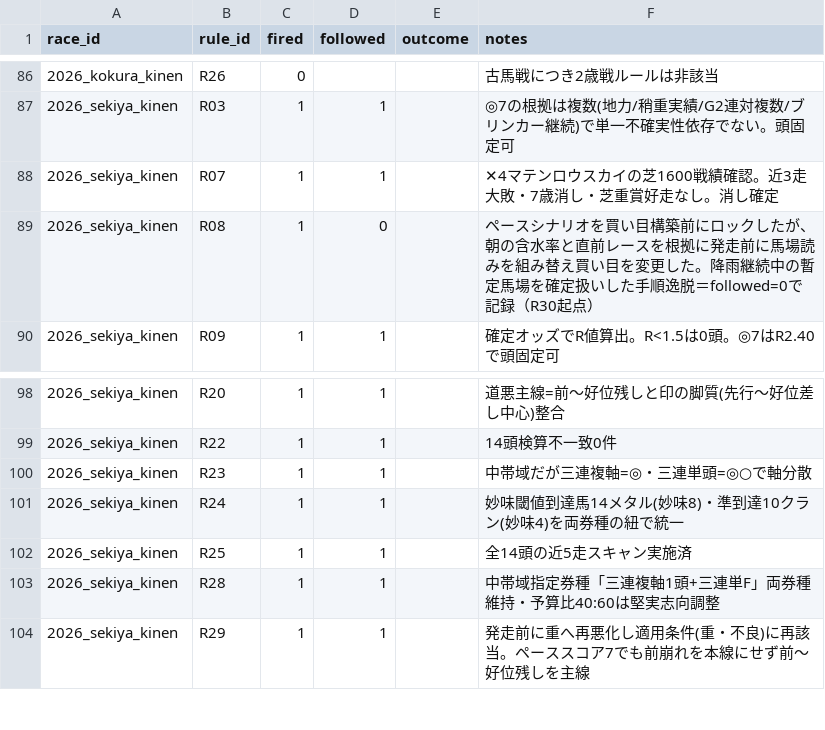
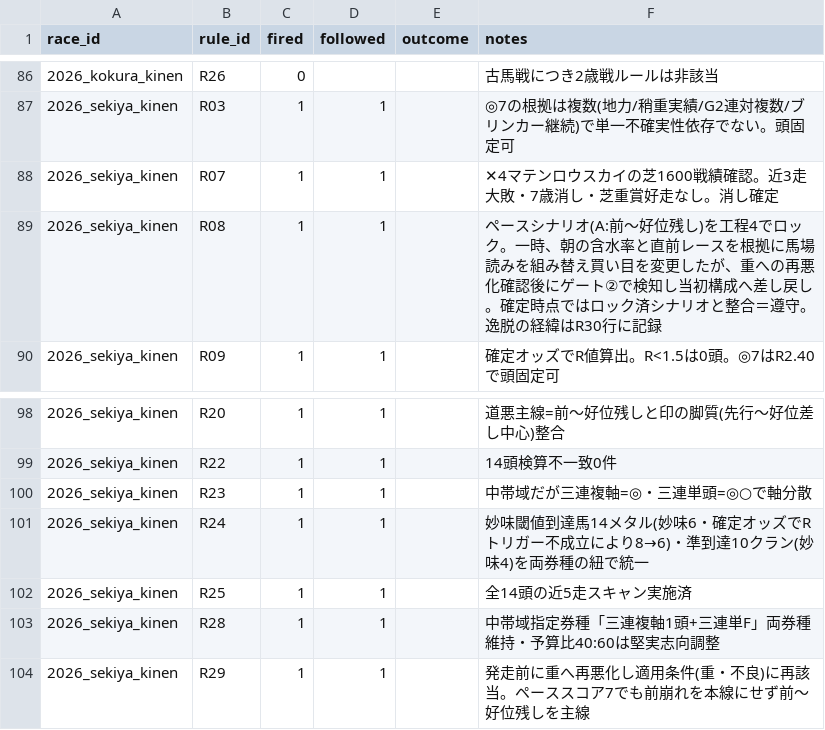
Before and after one commit to Atoyr/keiba, a CSV file: log/rule_fires.csv, drawn as a sheet; only a part is shown, gaps mark what is left out.

Commit message:
fix 修正

```diff
--- a/log/rule_fires.csv
+++ b/log/rule_fires.csv
@@ -88,3 +88,3 @@ race_id,rule_id,fired,followed,outcome,notes
 2026_sekiya_kinen,R07,1,1,,✕4マテンロウスカイの芝1600戦績確認。近3走大敗・7歳消し・芝重賞好走なし。消し確定
-2026_sekiya_kinen,R08,1,0,,ペースシナリオを買い目構築前にロックしたが、朝の含水率と直前レースを根拠に発走前に馬場読みを組み替え買い目を変更した。降雨継続中の暫定馬場を確定扱いした手順逸脱＝followed=0で記録（R30起点）
+2026_sekiya_kinen,R08,1,1,,ペースシナリオ(A:前〜好位残し)を工程4でロック。一時、朝の含水率と直前レースを根拠に馬場読みを組み替え買い目を変更したが、重への再悪化確認後にゲート②で検知し当初構成へ差し戻し。確定時点ではロック済シナリオと整合＝遵守。逸脱の経緯はR30行に記録
 2026_sekiya_kinen,R09,1,1,,確定オッズでR値算出。R<1.5は0頭。◎7はR2.40で頭固定可
@@ -100,3 +100,3 @@ race_id,rule_id,fired,followed,outcome,notes
 2026_sekiya_kinen,R23,1,1,,中帯域だが三連複軸=◎・三連単頭=◎○で軸分散
-2026_sekiya_kinen,R24,1,1,,妙味閾値到達馬14メタル(妙味8)・準到達10クラン(妙味4)を両券種の紐で統一
+2026_sekiya_kinen,R24,1,1,,妙味閾値到達馬14メタル(妙味6・確定オッズでRトリガー不成立により8→6)・準到達10クラン(妙味4)を両券種の紐で統一
 2026_sekiya_kinen,R25,1,1,,全14頭の近5走スキャン実施済
```
